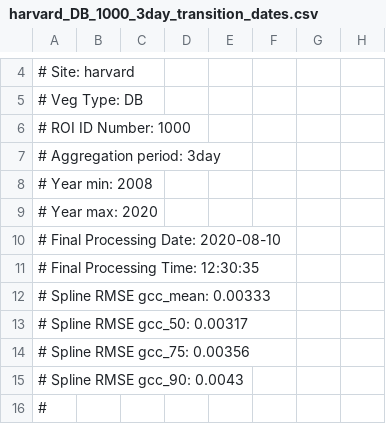
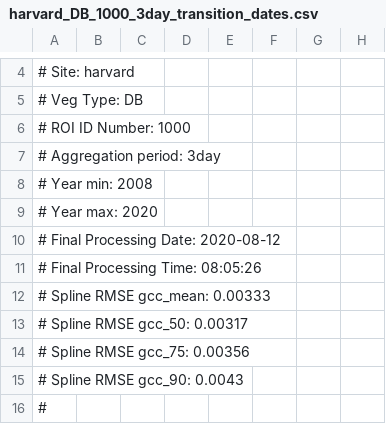
Before and after one commit to katharynduffy/Environmental-Informatics-Using-Research-Infrastructures-and-their-Data, a CSV file: data/harvard_DB_1000_3day_transition_dates.csv, drawn as a sheet; only a part is shown, gaps mark what is left out; the diff names each change by its address in the sheet, - before the commit and + after, or states it on an @@ line.

```diff
--- a/data/harvard_DB_1000_3day_transition_dates.csv
+++ b/data/harvard_DB_1000_3day_transition_dates.csv
-A10: # Final Processing Date: 2020-08-10
+A10: # Final Processing Date: 2020-08-12
-A11: # Final Processing Time: 12:30:35
+A11: # Final Processing Time: 08:05:26
```
Also changed, not shown: 14 other files.
